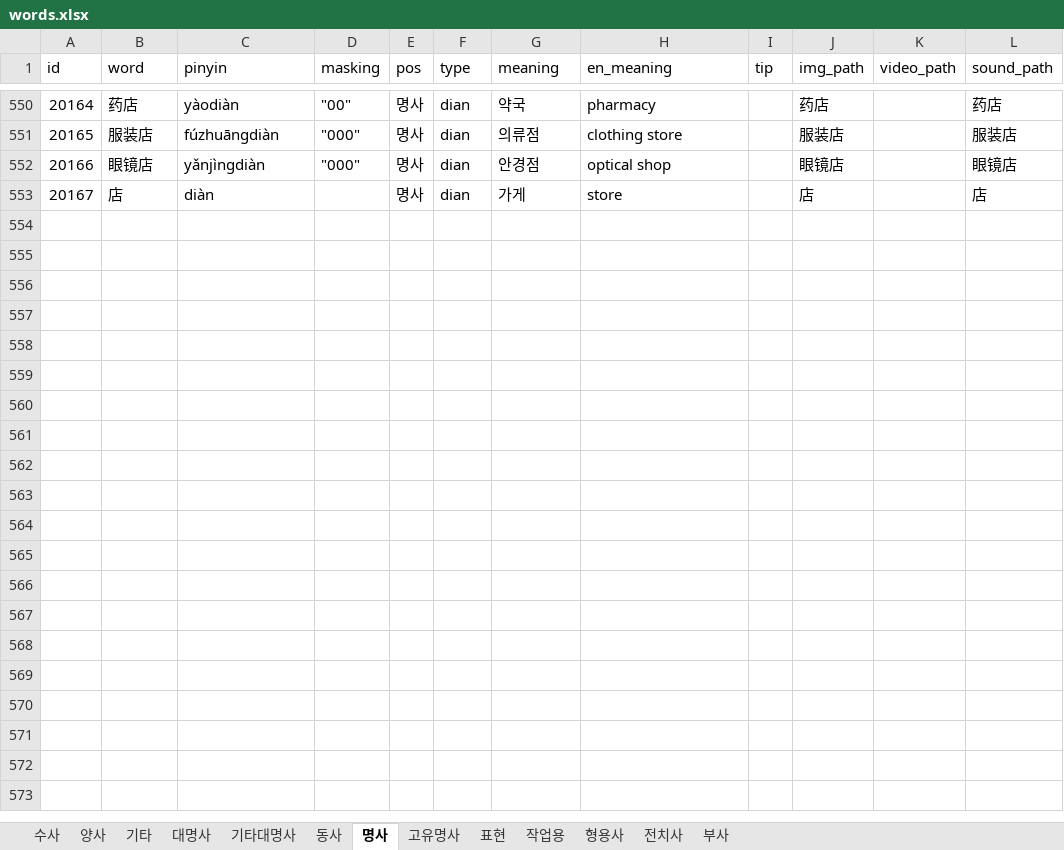
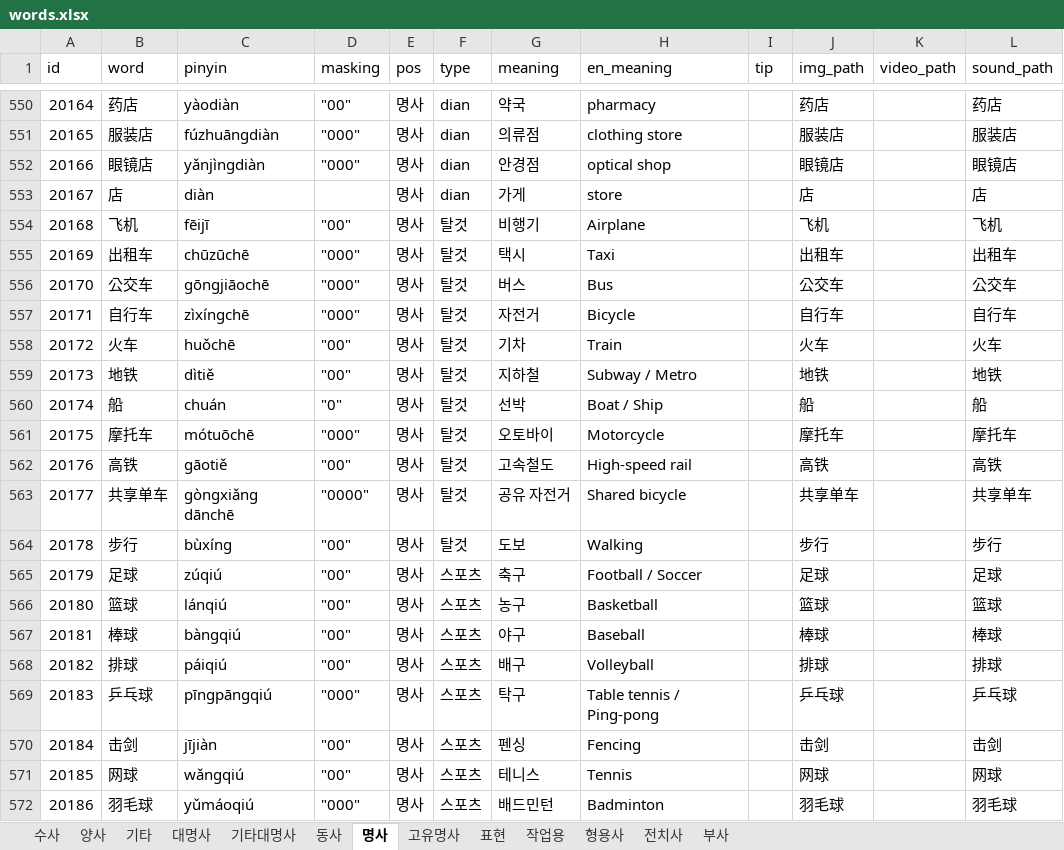
Before and after one commit to curryboy371/LVPD_Studio, an Excel workbook: resource/table/words.xlsx, sheet 명사, drawn as a sheet; only a part is shown, gaps mark what is left out; values as stored, in another font and other column widths than the file's, no borders; the diff covers the shown part only; the diff names each change by its address in the sheet, - before the commit and + after, or states it on an @@ line.

```diff
--- a/resource/table/words.xlsx (sheet 명사)
+++ b/resource/table/words.xlsx (sheet 명사)
+row 554: 20168 | 飞机 | fēijī | "00" | 명사 | 탈것 | 비행기 | Airplane |  | 飞机 |  | 飞机
+row 555: 20169 | 出租车 | chūzūchē | "000" | 명사 | 탈것 | 택시 | Taxi |  | 出租车 |  | 出租车
+row 556: 20170 | 公交车 | gōngjiāochē | "000" | 명사 | 탈것 | 버스 | Bus |  | 公交车 |  | 公交车
+row 557: 20171 | 自行车 | zìxíngchē | "000" | 명사 | 탈것 | 자전거 | Bicycle |  | 自行车 |  | 自行车
+row 558: 20172 | 火车 | huǒchē | "00" | 명사 | 탈것 | 기차 | Train |  | 火车 |  | 火车
+row 559: 20173 | 地铁 | dìtiě | "00" | 명사 | 탈것 | 지하철 | Subway / Metro |  | 地铁 |  | 地铁
+row 560: 20174 | 船 | chuán | "0" | 명사 | 탈것 | 선박 | Boat / Ship |  | 船 |  | 船
+row 561: 20175 | 摩托车 | mótuōchē | "000" | 명사 | 탈것 | 오토바이 | Motorcycle |  | 摩托车 |  | 摩托车
+row 562: 20176 | 高铁 | gāotiě | "00" | 명사 | 탈것 | 고속철도 | High-speed rail |  | 高铁 |  | 高铁
+row 563: 20177 | 共享单车 | gòngxiǎng dānchē | "0000" | 명사 | 탈것 | 공유 자전거 | Shared bicycle |  | 共享单车 |  | 共享单车
+row 564: 20178 | 步行 | bùxíng | "00" | 명사 | 탈것 | 도보 | Walking |  | 步行 |  | 步行
+row 565: 20179 | 足球 | zúqiú | "00" | 명사 | 스포츠 | 축구 | Football / Soccer |  | 足球 |  | 足球
+row 566: 20180 | 篮球 | lánqiú | "00" | 명사 | 스포츠 | 농구 | Basketball |  | 篮球 |  | 篮球
+row 567: 20181 | 棒球 | bàngqiú | "00" | 명사 | 스포츠 | 야구 | Baseball |  | 棒球 |  | 棒球
+row 568: 20182 | 排球 | páiqiú | "00" | 명사 | 스포츠 | 배구 | Volleyball |  | 排球 |  | 排球
+row 569: 20183 | 乒乓球 | pīngpāngqiú | "000" | 명사 | 스포츠 | 탁구 | Table tennis / Ping-pong |  | 乒乓球 |  | 乒乓球
+row 570: 20184 | 击剑 | jījiàn | "00" | 명사 | 스포츠 | 펜싱 | Fencing |  | 击剑 |  | 击剑
+row 571: 20185 | 网球 | wǎngqiú | "00" | 명사 | 스포츠 | 테니스 | Tennis |  | 网球 |  | 网球
+row 572: 20186 | 羽毛球 | yǔmáoqiú | "000" | 명사 | 스포츠 | 배드민턴 | Badminton |  | 羽毛球 |  | 羽毛球
```
Also changed, not shown: 8 added rows and 1 edited cell elsewhere in this sheet, 10 other files.
